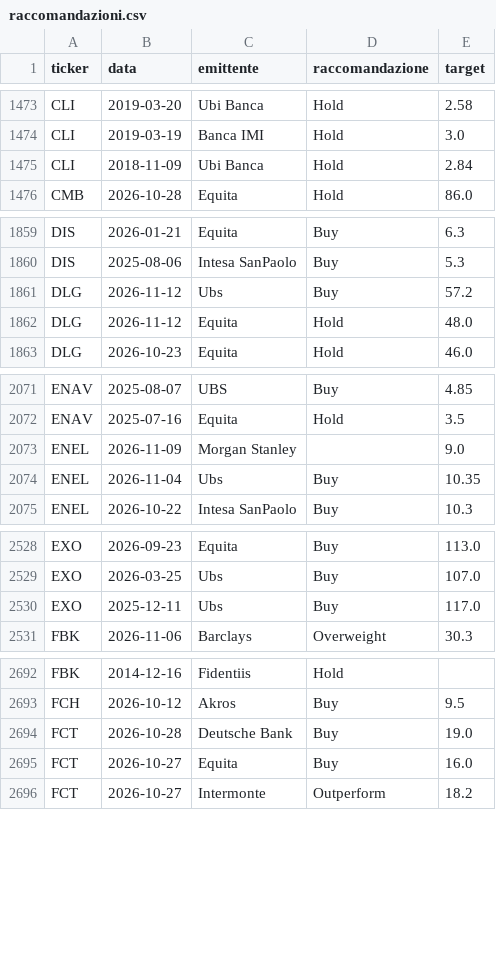
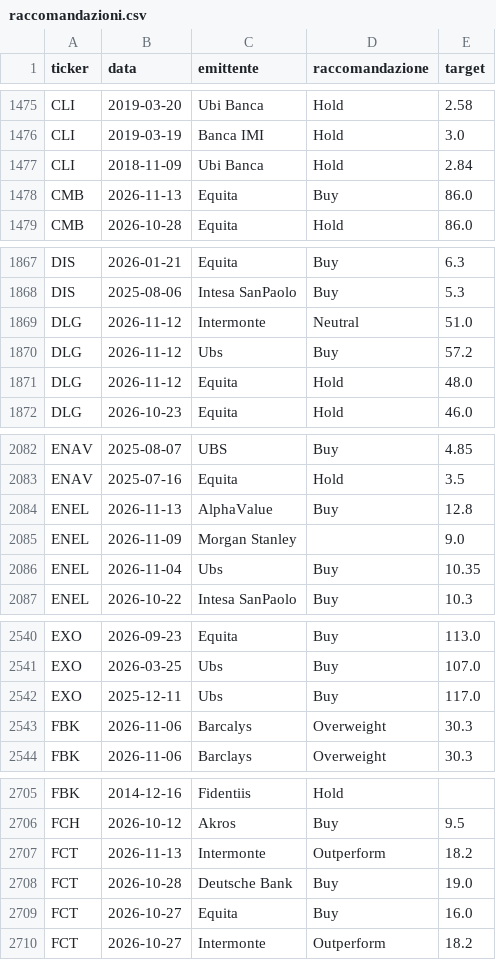
Before and after one commit to FrancescoBo/TPPlots, a CSV file: data/raccomandazioni.csv, drawn as a sheet; only a part is shown, gaps mark what is left out; the diff covers the shown part only.

```diff
--- a/data/raccomandazioni.csv
+++ b/data/raccomandazioni.csv
@@ -1475,2 +1477,3 @@ CLI,2019-03-19,Banca IMI,Hold,3.0
 CLI,2018-11-09,Ubi Banca,Hold,2.84
+CMB,2026-11-13,Equita,Buy,86.0
 CMB,2026-10-28,Equita,Hold,86.0
@@ -1860,2 +1868,3 @@ DIS,2026-01-21,Equita,Buy,6.3
 DIS,2025-08-06,Intesa SanPaolo,Buy,5.3
+DLG,2026-11-12,Intermonte,Neutral,51.0
 DLG,2026-11-12,Ubs,Buy,57.2
@@ -2072,2 +2083,3 @@ ENAV,2025-08-07,UBS,Buy,4.85
 ENAV,2025-07-16,Equita,Hold,3.5
+ENEL,2026-11-13,AlphaValue,Buy,12.8
 ENEL,2026-11-09,Morgan Stanley,,9.0
@@ -2530,2 +2542,3 @@ EXO,2026-03-25,Ubs,Buy,107.0
 EXO,2025-12-11,Ubs,Buy,117.0
+FBK,2026-11-06,Barcalys,Overweight,30.3
 FBK,2026-11-06,Barclays,Overweight,30.3
@@ -2693,2 +2706,3 @@ FBK,2014-12-16,Fidentiis,Hold,
 FCH,2026-10-12,Akros,Buy,9.5
+FCT,2026-11-13,Intermonte,Outperform,18.2
 FCT,2026-10-28,Deutsche Bank,Buy,19.0
```
Also changed, not shown: 30 added rows elsewhere in this file, config/titoli.csv, data/in_verifica.csv, 5 other files.
